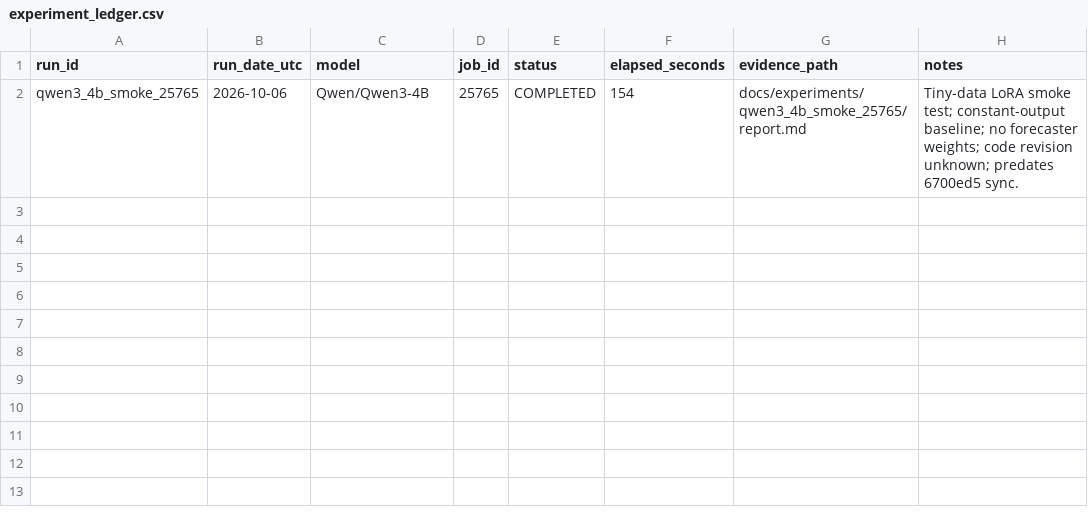
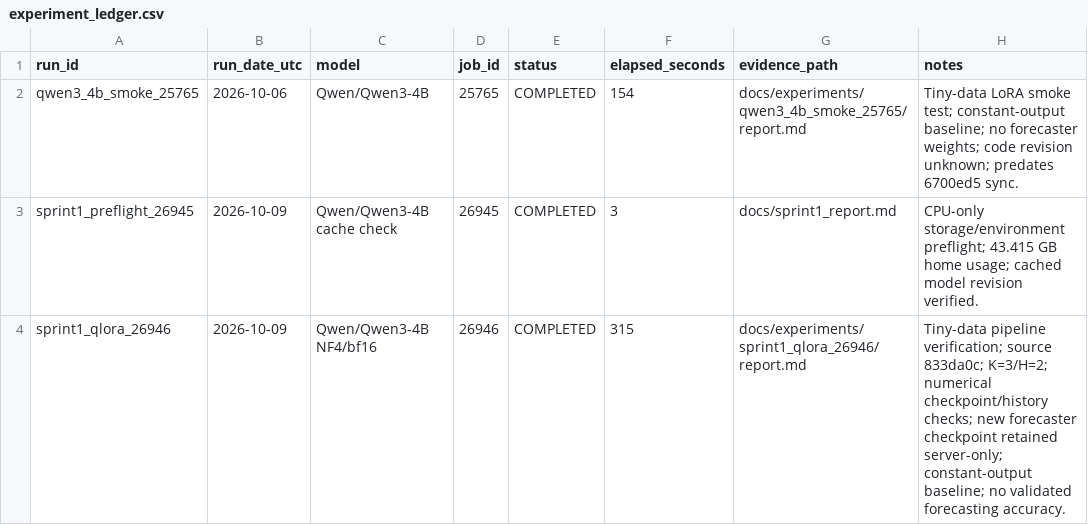
Before and after one commit to vangashashank/THIRD-EYE, a CSV file: experiments/experiment_ledger.csv, drawn as a sheet.

Commit message:
Record completed Sprint 1 QLoRA pilot and numerical checkpoint evidence

```diff
--- a/experiments/experiment_ledger.csv
+++ b/experiments/experiment_ledger.csv
@@ -2 +2,3 @@ run_id,run_date_utc,model,job_id,status,elapsed_seconds,evidence_path,notes
 qwen3_4b_smoke_25765,2026-10-06,Qwen/Qwen3-4B,25765,COMPLETED,154,docs/experiments/qwen3_4b_smoke_25765/report.md,Tiny-data LoRA smoke test; constant-output baseline; no forecaster weights; code revision unknown; predates 6700ed5 sync.
+sprint1_preflight_26945,2026-10-09,Qwen/Qwen3-4B cache check,26945,COMPLETED,3,docs/sprint1_report.md,CPU-only storage/environment preflight; 43.415 GB home usage; cached model revision verified.
+sprint1_qlora_26946,2026-10-09,Qwen/Qwen3-4B NF4/bf16,26946,COMPLETED,315,docs/experiments/sprint1_qlora_26946/report.md,Tiny-data pipeline verification; source 833da0c; K=3/H=2; numerical checkpoint/history checks; new forecaster checkpoint retained server-only; constant-output baseline; no validated forecasting accuracy.
```
Also changed, not shown: 12 other files.
